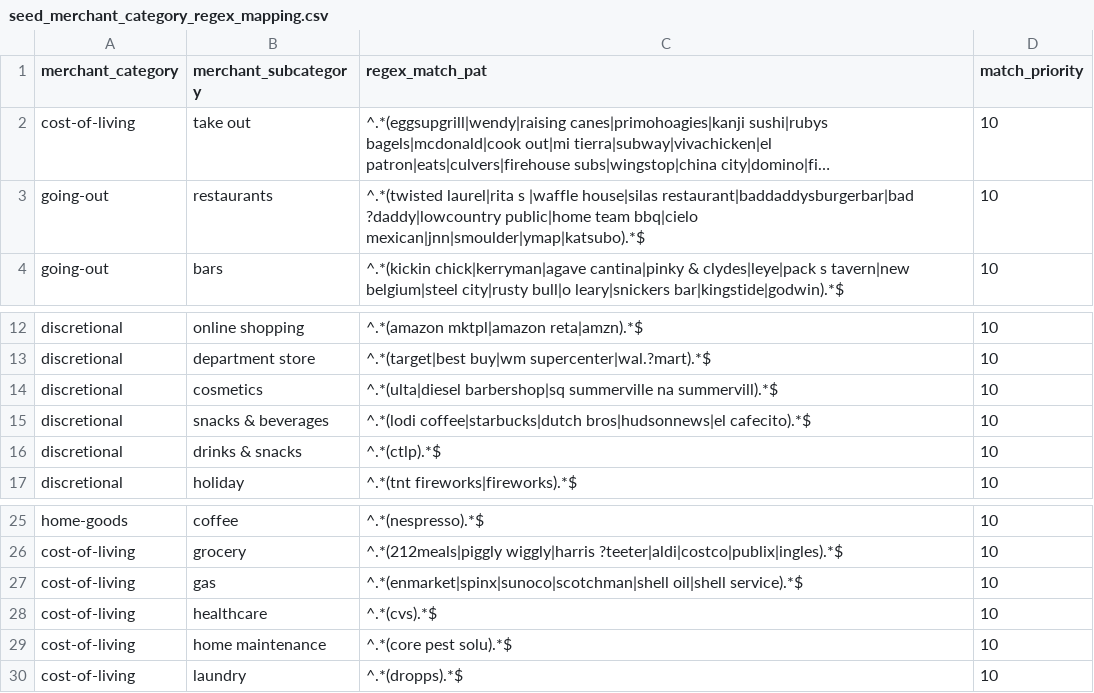
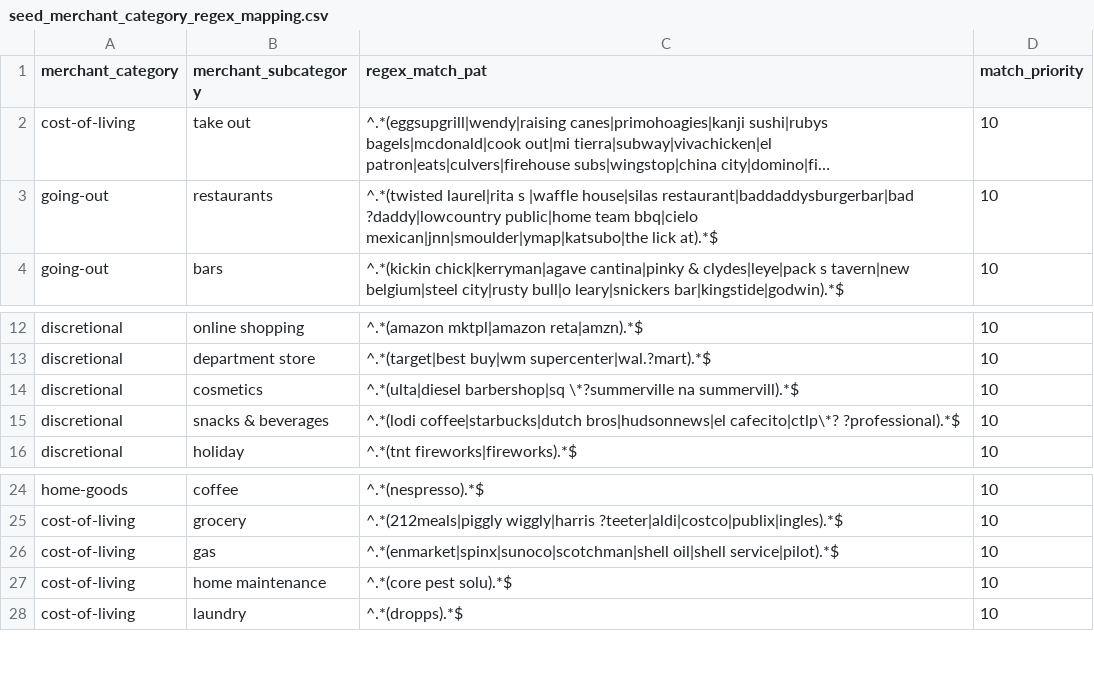
Before and after one commit to sherlock-wings/pfc-bank, a CSV file: dbt_code/seeds/seed_merchant_category_regex_mapping.csv, drawn as a sheet; only a part is shown, gaps mark what is left out; long unchanged cells end in …; removed rows and columns are numbered as before the commit, all else as after; the diff names each change by its address in the sheet, - before the commit and + after, or states it on an @@ line.

Commit message:
new mappings

```diff
--- a/dbt_code/seeds/seed_merchant_category_regex_mapping.csv
+++ b/dbt_code/seeds/seed_merchant_category_regex_mapping.csv
-C3 (regex_match_pat): …team bbq|cielo mexican|jnn|smoulder|ymap|katsubo).*$
+C3 (regex_match_pat): …team bbq|cielo mexican|jnn|smoulder|ymap|katsubo|the lick at).*$
-C14 (regex_match_pat): ^.*(ulta|diesel barbershop|sq summerville na summervill).*$
+C14 (regex_match_pat): ^.*(ulta|diesel barbershop|sq \*?summerville na summervill).*$
-C15 (regex_match_pat): …coffee|starbucks|dutch bros|hudsonnews|el cafecito).*$
+C15 (regex_match_pat): …coffee|starbucks|dutch bros|hudsonnews|el cafecito|ctlp\*? ?professional).*$
-row 16: discretional | drinks & snacks | ^.*(ctlp).*$ | 10
-C26 (regex_match_pat): ^.*(enmarket|spinx|sunoco|scotchman|shell oil|shell service).*$
+C26 (regex_match_pat): ^.*(enmarket|spinx|sunoco|scotchman|shell oil|shell service|pilot).*$
-row 28: cost-of-living | healthcare | ^.*(cvs).*$ | 10
```
